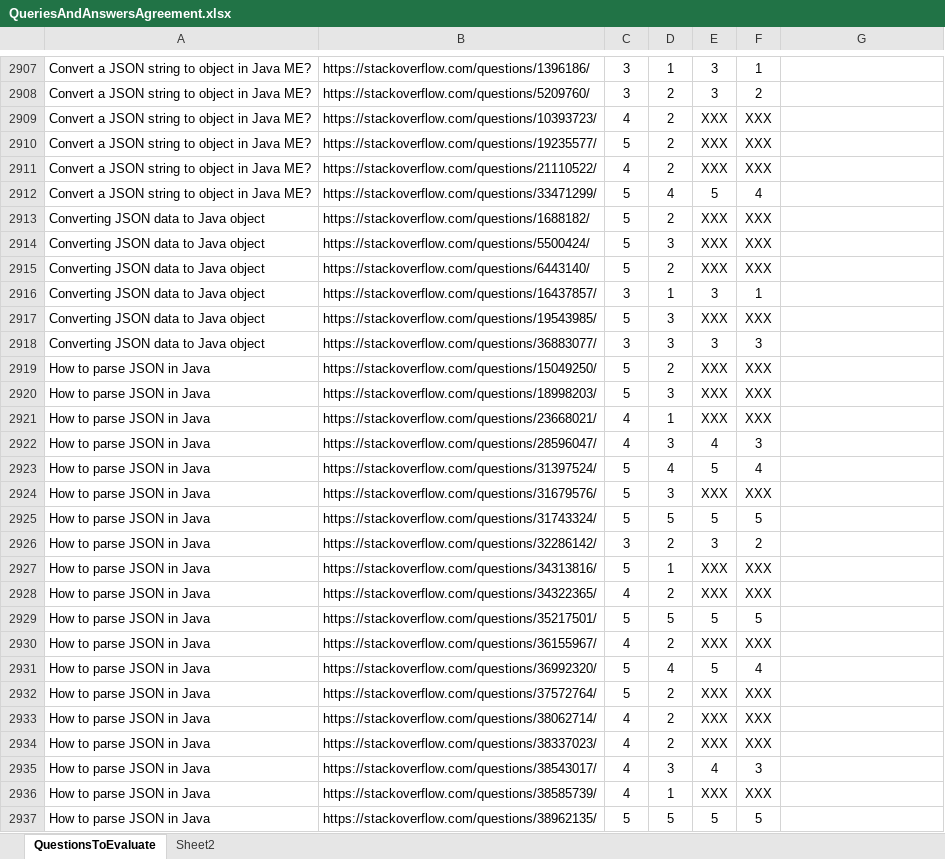
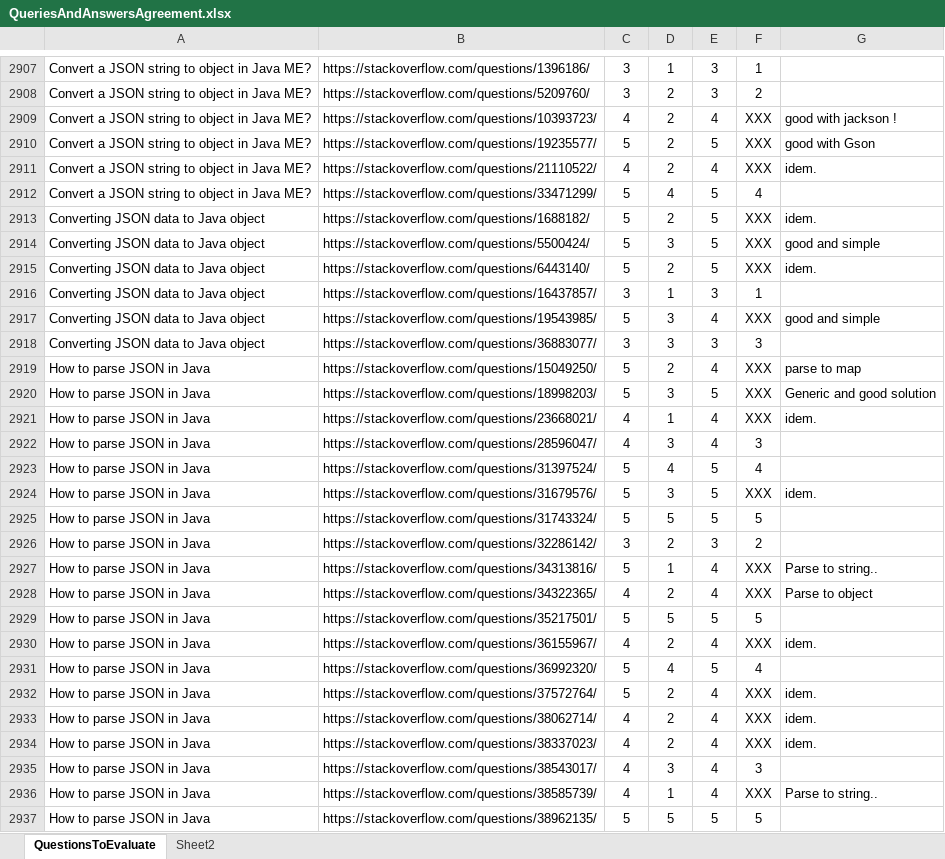
Before and after one commit to muldon/crokage-tool, an Excel workbook: data/QueriesAndAnswersAgreement.xlsx, sheet QuestionsToEvaluate, drawn as a sheet; only a part is shown, gaps mark what is left out; values as stored, in another font and other column widths than the file's, no borders; the diff covers the shown part only; the diff names each change by its address in the sheet, - before the commit and + after, or states it on an @@ line.

```diff
--- a/data/QueriesAndAnswersAgreement.xlsx (sheet QuestionsToEvaluate)
+++ b/data/QueriesAndAnswersAgreement.xlsx (sheet QuestionsToEvaluate)
-E2909: XXX
+E2909: 4
-G2909: (empty)
+G2909: good with jackson !
-E2910: XXX
+E2910: 5
-G2910: (empty)
+G2910: good with Gson
-E2911: XXX
+E2911: 4
-G2911: (empty)
+G2911: idem.
-E2913:E2915: XXX
+E2913:E2915: 5
-G2913: (empty)
+G2913: idem.
-G2914: (empty)
+G2914: good and simple
-G2915: (empty)
+G2915: idem.
-E2917: XXX
+E2917: 4
-G2917: (empty)
+G2917: good and simple
-E2919: XXX
+E2919: 4
-G2919: (empty)
+G2919: parse to map
-E2920: XXX
+E2920: 5
-G2920: (empty)
+G2920: Generic and good solution
-E2921: XXX
+E2921: 4
-G2921: (empty)
+G2921: idem.
-E2924: XXX
+E2924: 5
-G2924: (empty)
+G2924: idem.
-E2927:E2928: XXX
+E2927:E2928: 4
-G2927: (empty)
+G2927: Parse to string..
-G2928: (empty)
+G2928: Parse to object
-E2930: XXX
+E2930: 4
-G2930: (empty)
+G2930: idem.
-E2932:E2934: XXX
+E2932:E2934: 4
-G2932:G2934: (empty)
+G2932:G2934: idem.
-E2936: XXX
+E2936: 4
-G2936: (empty)
+G2936: Parse to string..
```
Also changed, not shown: 1499 edited cells elsewhere in this sheet, 5 other files.
